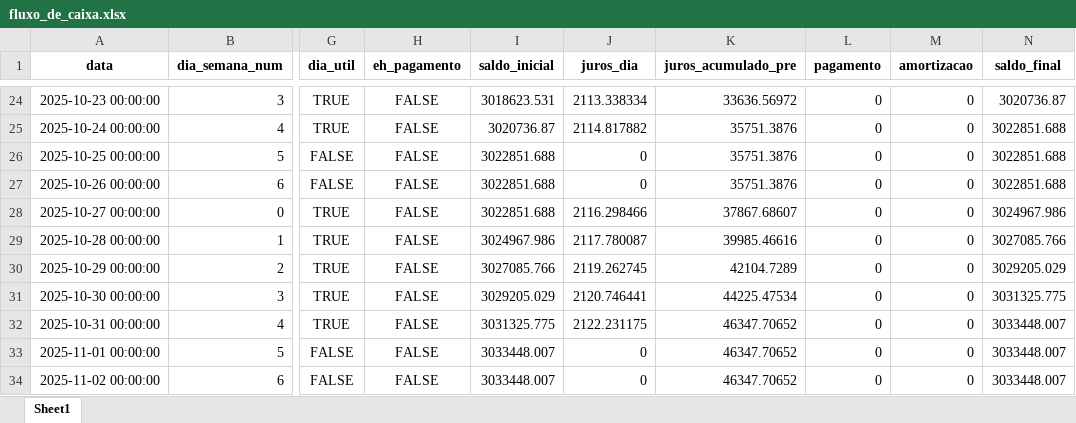
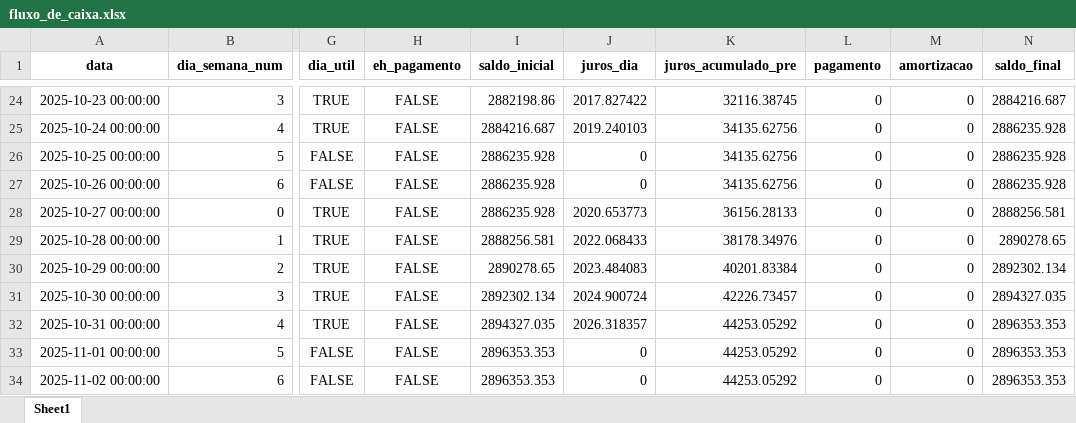
Before and after one commit to d-domeniconi/mini_financial_modeling_project, an Excel workbook: data/fluxo_de_caixa.xlsx, sheet Sheet1, drawn as a sheet; only a part is shown, gaps mark what is left out; values as stored, in another font and other column widths than the file's, no borders; the diff covers the shown part only; the diff names each change by its address in the sheet, - before the commit and + after, or states it on an @@ line.

```diff
--- a/data/fluxo_de_caixa.xlsx (sheet Sheet1)
+++ b/data/fluxo_de_caixa.xlsx (sheet Sheet1)
-I24 (saldo_inicial): 3018623.531
+I24 (saldo_inicial): 2882198.86
-J24 (juros_dia): 2113.338334
+J24 (juros_dia): 2017.827422
-K24 (juros_acumulado_pre): 33636.56972
+K24 (juros_acumulado_pre): 32116.38745
-N24 (saldo_final): 3020736.87
+N24 (saldo_final): 2884216.687
-I25 (saldo_inicial): 3020736.87
+I25 (saldo_inicial): 2884216.687
-J25 (juros_dia): 2114.817882
+J25 (juros_dia): 2019.240103
-K25:K27 (juros_acumulado_pre): 35751.3876
+K25:K27 (juros_acumulado_pre): 34135.62756
-N25:N27 (saldo_final): 3022851.688
+N25:N27 (saldo_final): 2886235.928
-I26:I28 (saldo_inicial): 3022851.688
+I26:I28 (saldo_inicial): 2886235.928
-J28 (juros_dia): 2116.298466
+J28 (juros_dia): 2020.653773
-K28 (juros_acumulado_pre): 37867.68607
+K28 (juros_acumulado_pre): 36156.28133
-N28 (saldo_final): 3024967.986
+N28 (saldo_final): 2888256.581
-I29 (saldo_inicial): 3024967.986
+I29 (saldo_inicial): 2888256.581
-J29 (juros_dia): 2117.780087
+J29 (juros_dia): 2022.068433
-K29 (juros_acumulado_pre): 39985.46616
+K29 (juros_acumulado_pre): 38178.34976
-N29 (saldo_final): 3027085.766
+N29 (saldo_final): 2890278.65
-I30 (saldo_inicial): 3027085.766
+I30 (saldo_inicial): 2890278.65
-J30 (juros_dia): 2119.262745
+J30 (juros_dia): 2023.484083
-K30 (juros_acumulado_pre): 42104.7289
+K30 (juros_acumulado_pre): 40201.83384
-N30 (saldo_final): 3029205.029
+N30 (saldo_final): 2892302.134
-I31 (saldo_inicial): 3029205.029
+I31 (saldo_inicial): 2892302.134
-J31 (juros_dia): 2120.746441
+J31 (juros_dia): 2024.900724
-K31 (juros_acumulado_pre): 44225.47534
+K31 (juros_acumulado_pre): 42226.73457
-N31 (saldo_final): 3031325.775
+N31 (saldo_final): 2894327.035
-I32 (saldo_inicial): 3031325.775
+I32 (saldo_inicial): 2894327.035
-J32 (juros_dia): 2122.231175
+J32 (juros_dia): 2026.318357
-K32:K34 (juros_acumulado_pre): 46347.70652
+K32:K34 (juros_acumulado_pre): 44253.05292
-N32:N34 (saldo_final): 3033448.007
+N32:N34 (saldo_final): 2896353.353
-I33:I34 (saldo_inicial): 3033448.007
+I33:I34 (saldo_inicial): 2896353.353
```
Also changed, not shown: 1367 edited cells elsewhere in this sheet, data/relatorio_mensal.xlsx, 2 other files.
